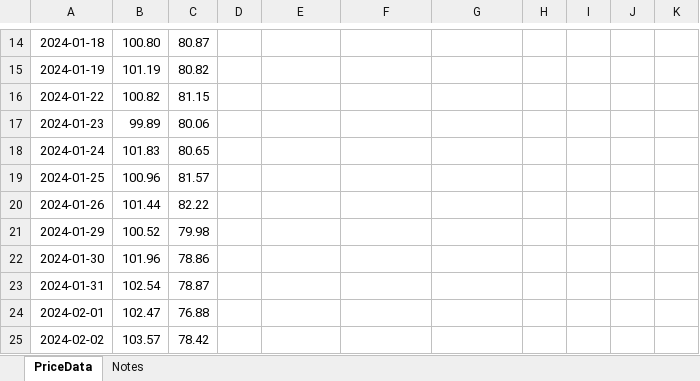
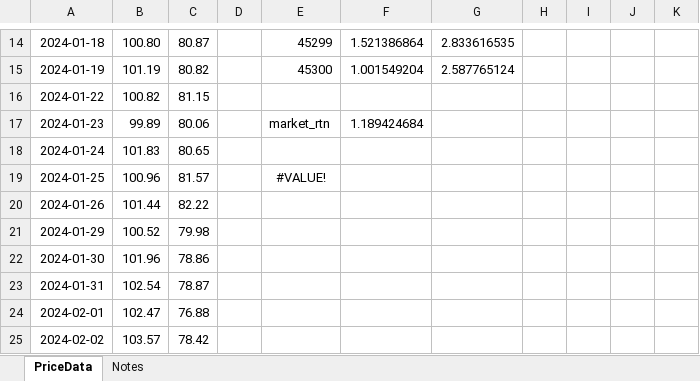
Before and after one commit to summerofgeorge/blog-files, an Excel workbook: python-excel-capm-demo.xlsx, sheet PriceData, drawn as a sheet; only a part is shown, gaps mark what is left out; values as stored, in another font and other column widths than the file's, no borders; charts and pictures and table styles not drawn; the diff covers the shown part only; the diff names each change by its address in the sheet, - before the commit and + after, or states it on an @@ line.

```diff
--- a/python-excel-capm-demo.xlsx (sheet PriceData)
+++ b/python-excel-capm-demo.xlsx (sheet PriceData)
-E14: (empty)
+E14: 45299
-F14: (empty)
+F14: 1.521386864
-G14: (empty)
+G14: 2.833616535
-E15: (empty)
+E15: 45300
-F15: (empty)
+F15: 1.001549204
-G15: (empty)
+G15: 2.587765124
-E17: (empty)
+E17: market_rtn
-F17: (empty)
+F17: 1.189424684
-E19: (empty)
+E19: #VALUE!
```
Also changed, not shown: 62 edited cells elsewhere in this sheet, formulas that keep their value, charts or pictures, python-excel-acf-pacf-demo.xlsx, python-excel-k-means-demo.xlsx, 3 other files.
